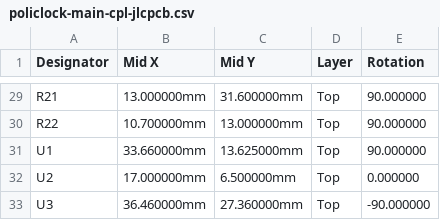
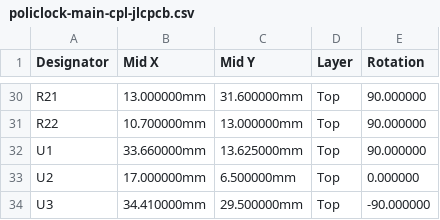
Before and after one commit to seba379/PoliClock, a CSV file: hardware/policlock-main/policlock-main-cpl-jlcpcb.csv, drawn as a sheet; only a part is shown, gaps mark what is left out; the diff covers the shown part only.

```diff
--- a/hardware/policlock-main/policlock-main-cpl-jlcpcb.csv
+++ b/hardware/policlock-main/policlock-main-cpl-jlcpcb.csv
@@ -32,2 +33,2 @@ U1,33.660000mm,13.625000mm,Top,90.000000
 U2,17.000000mm,6.500000mm,Top,0.000000
-U3,36.460000mm,27.360000mm,Top,-90.000000
+U3,34.410000mm,29.500000mm,Top,-90.000000
```
Also changed, not shown: 1 added row and 32 edited cells elsewhere in this file, hardware/policlock-main/policlock-main-bom-completa.csv, hardware/policlock-main/policlock-main-bom-jlcpcb.csv, 30 other files.
